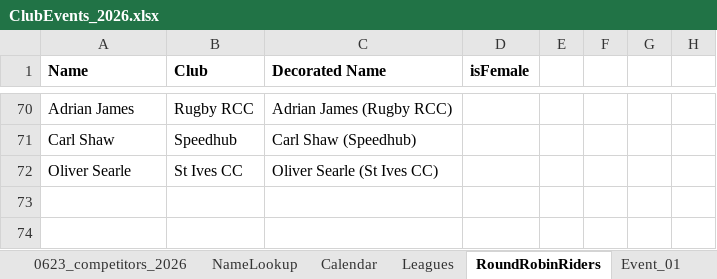
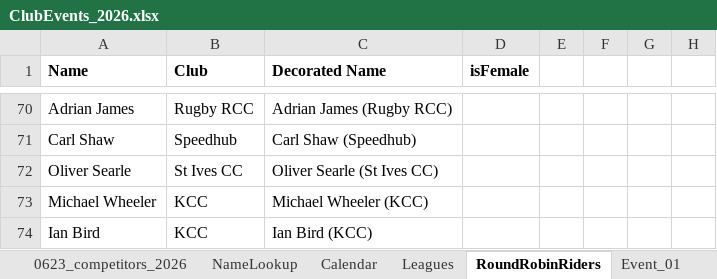
Before and after one commit to WellandValleyCC/WellandValleyCC.github.io, an Excel workbook: data/ClubEvents_2026.xlsx, sheet RoundRobinRiders, drawn as a sheet; only a part is shown, gaps mark what is left out; values as stored, in another font and other column widths than the file's, no borders; conditional formats not drawn; the diff names each change by its address in the sheet, - before the commit and + after, or states it on an @@ line.

```diff
--- a/data/ClubEvents_2026.xlsx (sheet RoundRobinRiders)
+++ b/data/ClubEvents_2026.xlsx (sheet RoundRobinRiders)
+row 73: Michael Wheeler | KCC | Michael Wheeler (KCC)
+row 74: Ian Bird | KCC | Ian Bird (KCC)
```
Also changed, not shown: sheet Event_15, sheet Event_14.
